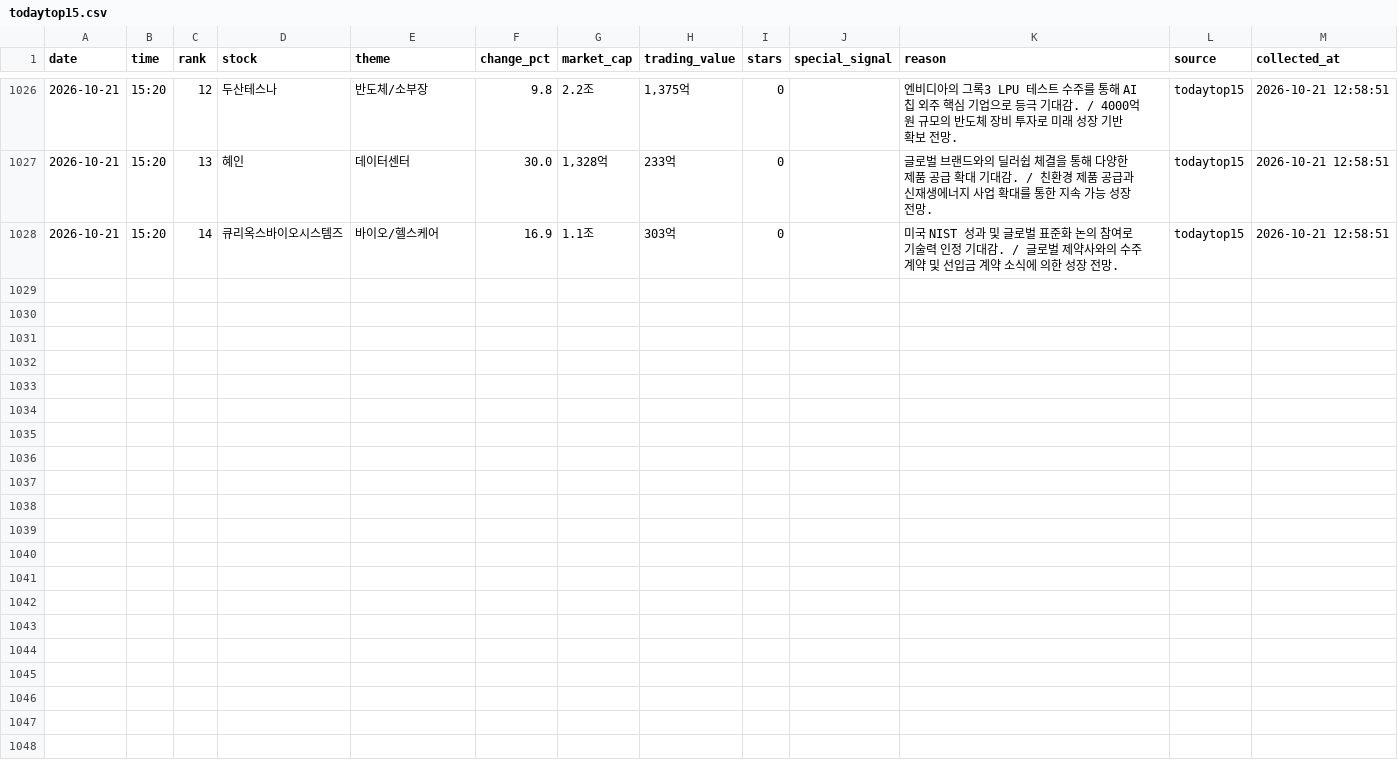
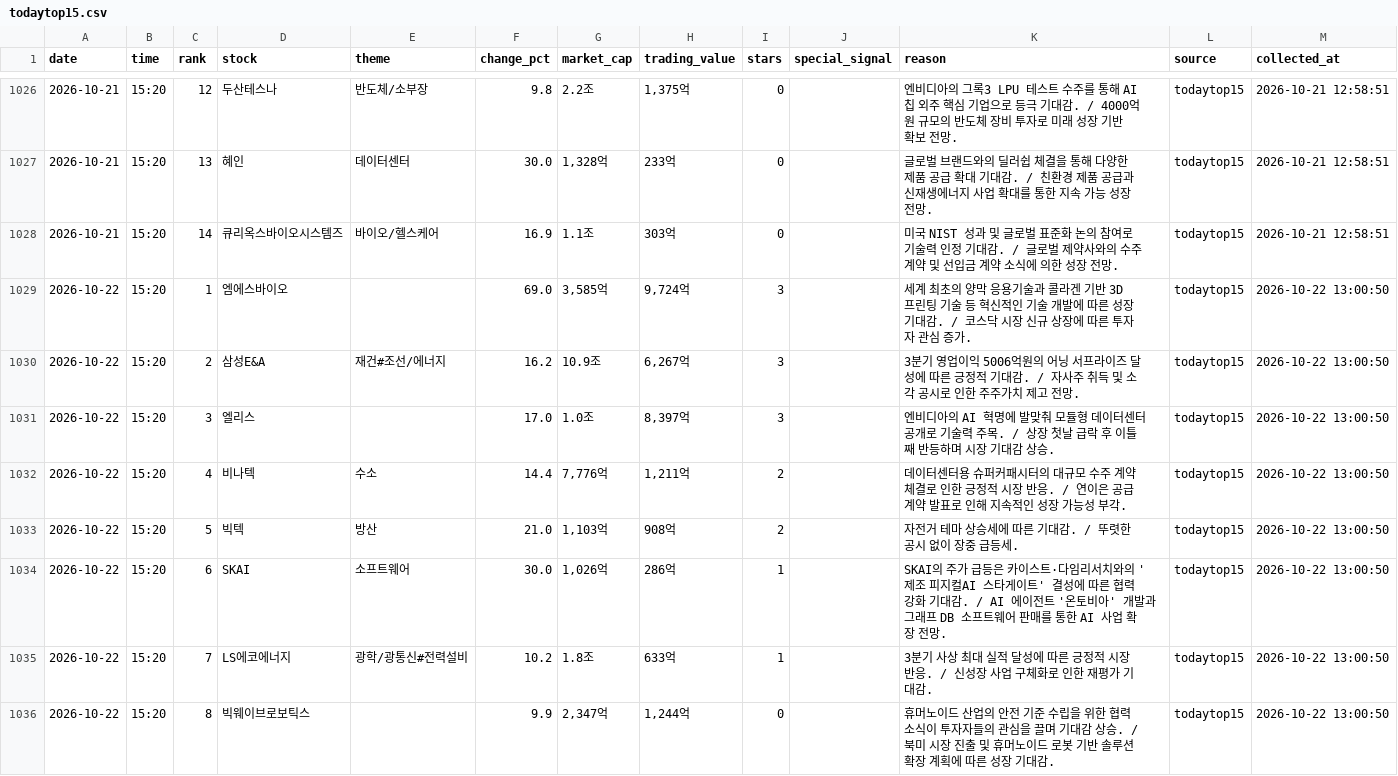
Before and after one commit to jinzhensheng-hash/awakeplus-dashboard, a CSV file: awakeplus/data/todaytop15.csv, drawn as a sheet; only a part is shown, gaps mark what is left out; the diff covers the shown part only; the diff names each change by its address in the sheet, - before the commit and + after, or states it on an @@ line.

Commit message:
Update AWAKEPLUS dashboard

```diff
--- a/awakeplus/data/todaytop15.csv
+++ b/awakeplus/data/todaytop15.csv
+row 1029: 2026-10-22 | 15:20 | 1 | 엠에스바이오 |  | 69.0 | 3,585억 | 9,724억 | 3 |  | 세계 최초의 양막 응용기술과 콜라겐 기반 3D 프린팅 기술 등 혁신적인 기술 개발에 따른 성장 기대감. / 코스닥 시장 신규 상장에 따른 투자자 관심 증가. | todaytop15 | 2026-10-22 13:00:50
+row 1030: 2026-10-22 | 15:20 | 2 | 삼성E&A | 재건#조선/에너지 | 16.2 | 10.9조 | 6,267억 | 3 |  | 3분기 영업이익 5006억원의 어닝 서프라이즈 달성에 따른 긍정적 기대감. / 자사주 취득 및 소각 공시로 인한 주주가치 제고 전망. | todaytop15 | 2026-10-22 13:00:50
+row 1031: 2026-10-22 | 15:20 | 3 | 엘리스 |  | 17.0 | 1.0조 | 8,397억 | 3 |  | 엔비디아의 AI 혁명에 발맞춰 모듈형 데이터센터 공개로 기술력 주목. / 상장 첫날 급락 후 이틀째 반등하며 시장 기대감 상승. | todaytop15 | 2026-10-22 13:00:50
+row 1032: 2026-10-22 | 15:20 | 4 | 비나텍 | 수소 | 14.4 | 7,776억 | 1,211억 | 2 |  | 데이터센터용 슈퍼커패시터의 대규모 수주 계약 체결로 인한 긍정적 시장 반응. / 연이은 공급 계약 발표로 인해 지속적인 성장 가능성 부각. | todaytop15 | 2026-10-22 13:00:50
+row 1033: 2026-10-22 | 15:20 | 5 | 빅텍 | 방산 | 21.0 | 1,103억 | 908억 | 2 |  | 자전거 테마 상승세에 따른 기대감. / 뚜렷한 공시 없이 장중 급등세. | todaytop15 | 2026-10-22 13:00:50
+row 1034: 2026-10-22 | 15:20 | 6 | SKAI | 소프트웨어 | 30.0 | 1,026억 | 286억 | 1 |  | SKAI의 주가 급등은 카이스트·다임리서치와의 '제조 피지컬AI 스타게이트' 결성에 따른 협력 강화 기대감. / AI 에이전트 '온토비아' 개발과 그래프 DB 소프트웨어 판매를 통한 AI 사업 확장 전망. | todaytop15 | 2026-10-22 13:00:50
+row 1035: 2026-10-22 | 15:20 | 7 | LS에코에너지 | 광학/광통신#전력설비 | 10.2 | 1.8조 | 633억 | 1 |  | 3분기 사상 최대 실적 달성에 따른 긍정적 시장 반응. / 신성장 사업 구체화로 인한 재평가 기대감. | todaytop15 | 2026-10-22 13:00:50
+row 1036: 2026-10-22 | 15:20 | 8 | 빅웨이브로보틱스 |  | 9.9 | 2,347억 | 1,244억 | 0 |  | 휴머노이드 산업의 안전 기준 수립을 위한 협력 소식이 투자자들의 관심을 끌며 기대감 상승. / 북미 시장 진출 및 휴머노이드 로봇 기반 솔루션 확장 계획에 따른 성장 기대감. | todaytop15 | 2026-10-22 13:00:50
```
Also changed, not shown: 7 added rows elsewhere in this file, awakeplus/data/newhigh.csv, awakeplus/data/posts.csv, 2 other files.
